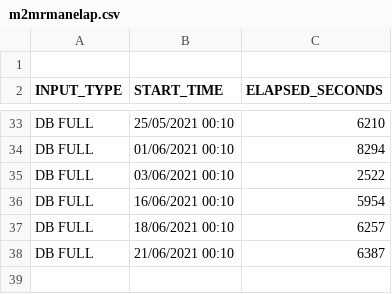
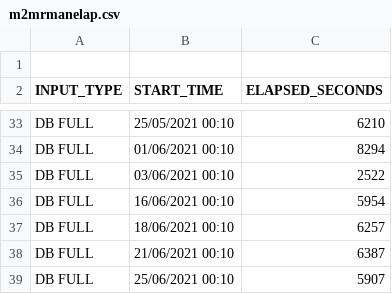
Before and after one commit to unpetee/getocidisks, a CSV file: m2mrmanelap.csv, drawn as a sheet; only a part is shown, gaps mark what is left out; the diff names each change by its address in the sheet, - before the commit and + after, or states it on an @@ line.

```diff
--- a/m2mrmanelap.csv
+++ b/m2mrmanelap.csv
+row 39: DB FULL | 25/06/2021 00:10 | 5907
```
Also changed, not shown: aas.csv, countprocess.csv, 4 other files.
